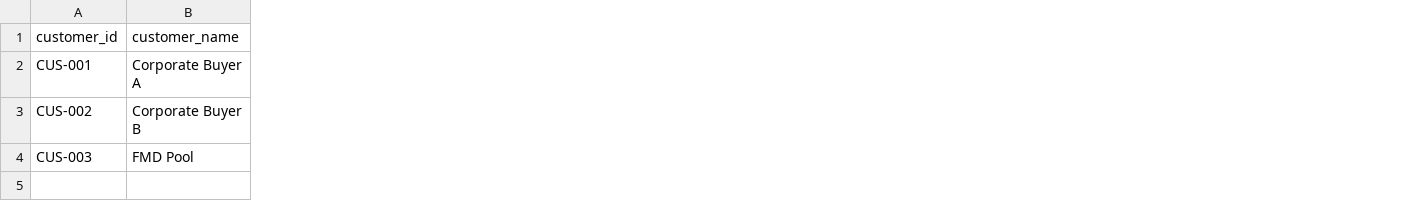
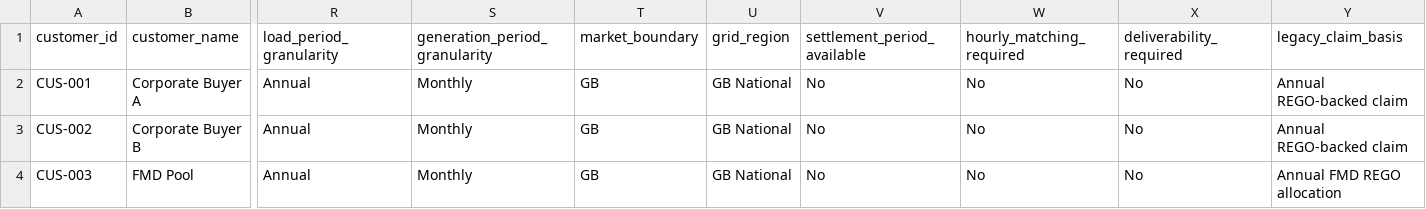
Before and after one commit to TannerL22/uk-carbon-rego-monitor, a CSV file: data/raw/rego/demo_customer_contracts.csv, drawn as a sheet; only a part is shown, gaps mark what is left out; the diff names each change by its address in the sheet, - before the commit and + after, or states it on an @@ line.

Commit message:
Add claim evidence and context layers

```diff
--- a/data/raw/rego/demo_customer_contracts.csv
+++ b/data/raw/rego/demo_customer_contracts.csv
+column R (load_period_granularity), rows 2-4: all Annual
+column S (generation_period_granularity), rows 2-4: all Monthly
+column T (market_boundary), rows 2-4: all GB
+column U (grid_region), rows 2-4: all GB National
+column V (settlement_period_available), rows 2-4: all No
+column W (hourly_matching_required), rows 2-4: all No
+column X (deliverability_required), rows 2-4: all No
+column Y (legacy_claim_basis), rows 2-4: Annual REGO-backed claim | Annual REGO-backed claim | Annual FMD REGO allocation
```
Also changed, not shown: data/raw/carbon/eua_auction_results.csv, data/raw/carbon/uk_ets_ccm_monthly_prices.csv, 35 other files.
